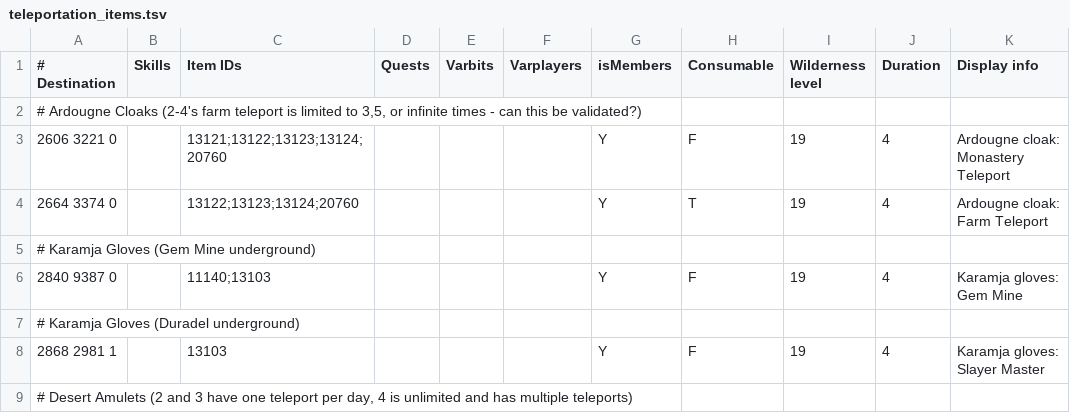
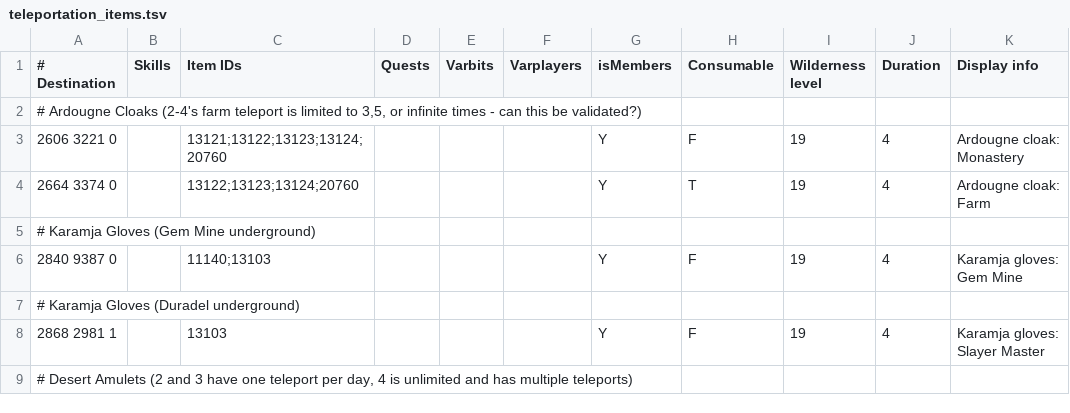
Before and after one commit to zebdo/microbot, a TSV file: runelite-client/src/main/resources/net/runelite/client/plugins/microbot/shortestpath/teleportation_items.tsv, drawn as a sheet; only a part is shown.

Commit message:
fix(WebWalker): Ardy cape has different equipment and inventory actions

```diff
--- a/runelite-client/src/main/resources/net/runelite/client/plugins/microbot/shortestpath/teleportation_items.tsv
+++ b/runelite-client/src/main/resources/net/runelite/client/plugins/microbot/shortestpath/teleportation_items.tsv
@@ -2,4 +2,4 @@
 # Ardougne Cloaks (2-4's farm teleport is limited to 3,5, or infinite times - can this be validated?)										
-2606 3221 0		13121;13122;13123;13124;20760				Y	F	19	4	Ardougne cloak: Monastery Teleport
-2664 3374 0		13122;13123;13124;20760				Y	T	19	4	Ardougne cloak: Farm Teleport
+2606 3221 0		13121;13122;13123;13124;20760				Y	F	19	4	Ardougne cloak: Monastery
+2664 3374 0		13122;13123;13124;20760				Y	T	19	4	Ardougne cloak: Farm
 # Karamja Gloves (Gem Mine underground)
```
